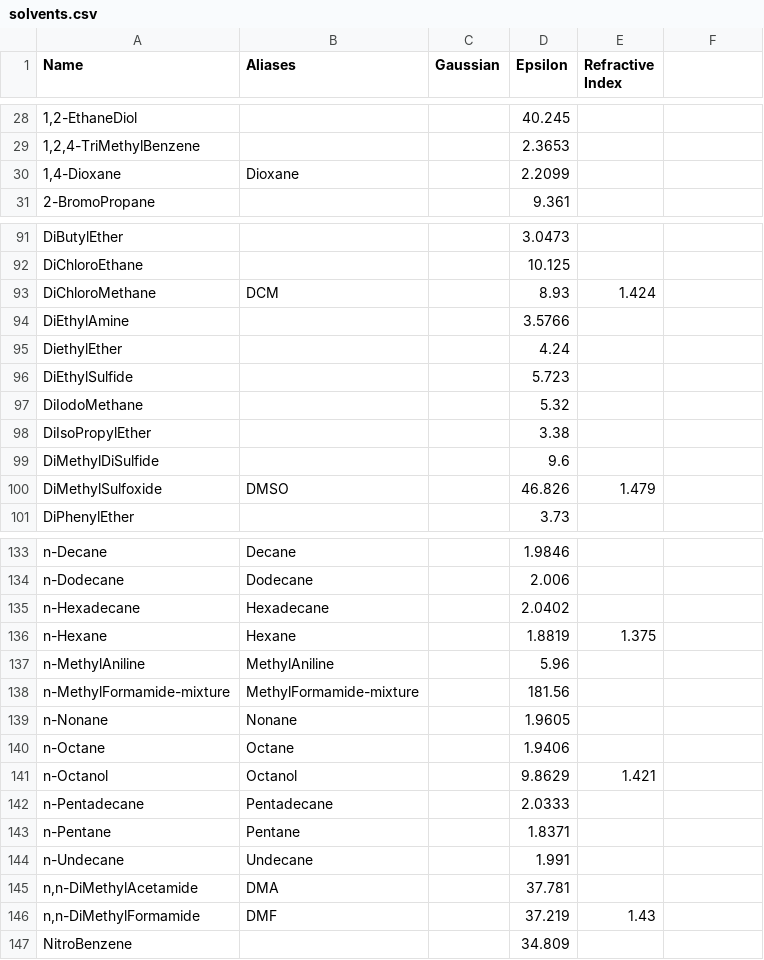
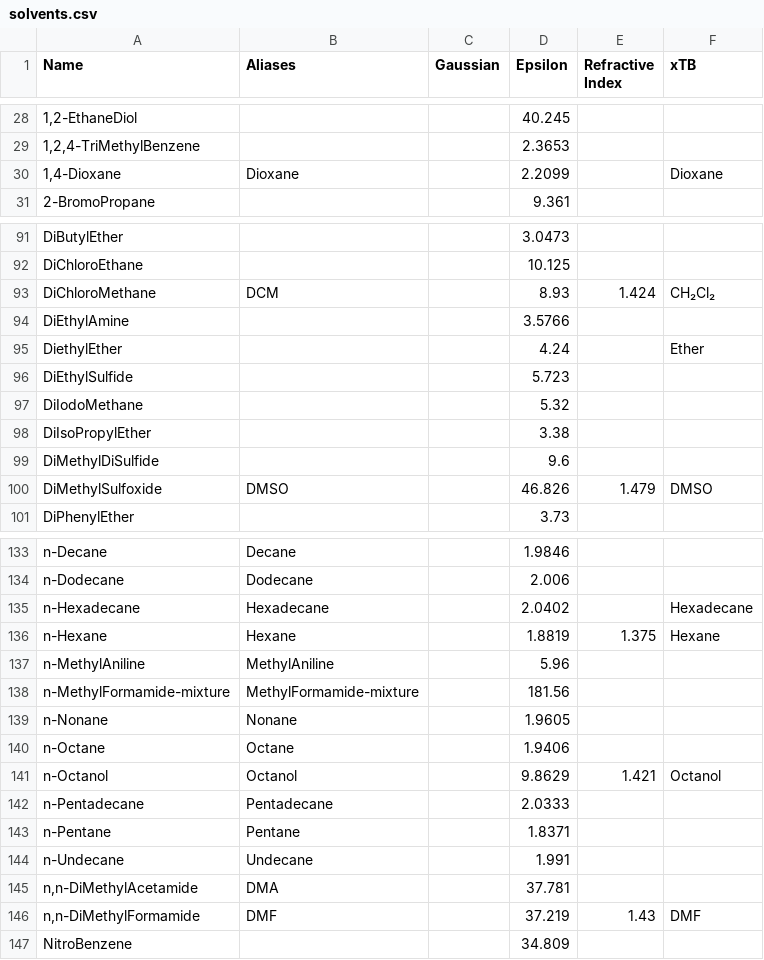
Before and after one commit to Digichem-Project/digichem-core, a CSV file: digichem/data/solvents.csv, drawn as a sheet; only a part is shown, gaps mark what is left out; the diff covers the shown part only.

Commit message:
feat: added solvent translations for xTB

```diff
--- a/digichem/data/solvents.csv
+++ b/digichem/data/solvents.csv
@@ -1 +1 @@
-Name,Aliases,Gaussian,Epsilon,Refractive Index
+Name,Aliases,Gaussian,Epsilon,Refractive Index,xTB
@@ -30 +30 @@ Name,Aliases,Gaussian,Epsilon,Refractive Index
-"1,4-Dioxane",Dioxane,,2.2099,
+"1,4-Dioxane",Dioxane,,2.2099,,Dioxane
@@ -93 +93 @@ DiChloroEthane,,,10.125,
-DiChloroMethane,DCM,,8.93,1.424
+DiChloroMethane,DCM,,8.93,1.424,CH₂Cl₂
@@ -95 +95 @@ DiEthylAmine,,,3.5766,
-DiethylEther,,,4.24,
+DiethylEther,,,4.24,,Ether
@@ -100 +100 @@ DiMethylDiSulfide,,,9.6,
-DiMethylSulfoxide,DMSO,,46.826,1.479
+DiMethylSulfoxide,DMSO,,46.826,1.479,DMSO
@@ -135,2 +135,2 @@ n-Dodecane,Dodecane,,2.006,
-n-Hexadecane,Hexadecane,,2.0402,
-n-Hexane,Hexane,,1.8819,1.375
+n-Hexadecane,Hexadecane,,2.0402,,Hexadecane
+n-Hexane,Hexane,,1.8819,1.375,Hexane
@@ -141 +141 @@ n-Octane,Octane,,1.9406,
-n-Octanol,Octanol,,9.8629,1.421
+n-Octanol,Octanol,,9.8629,1.421,Octanol
@@ -146 +146 @@ n-Undecane,Undecane,,1.991,
-"n,n-DiMethylFormamide",DMF,,37.219,1.43
+"n,n-DiMethylFormamide",DMF,,37.219,1.43,DMF
```
Also changed, not shown: 4 edited cells elsewhere in this file, 1 other file.
